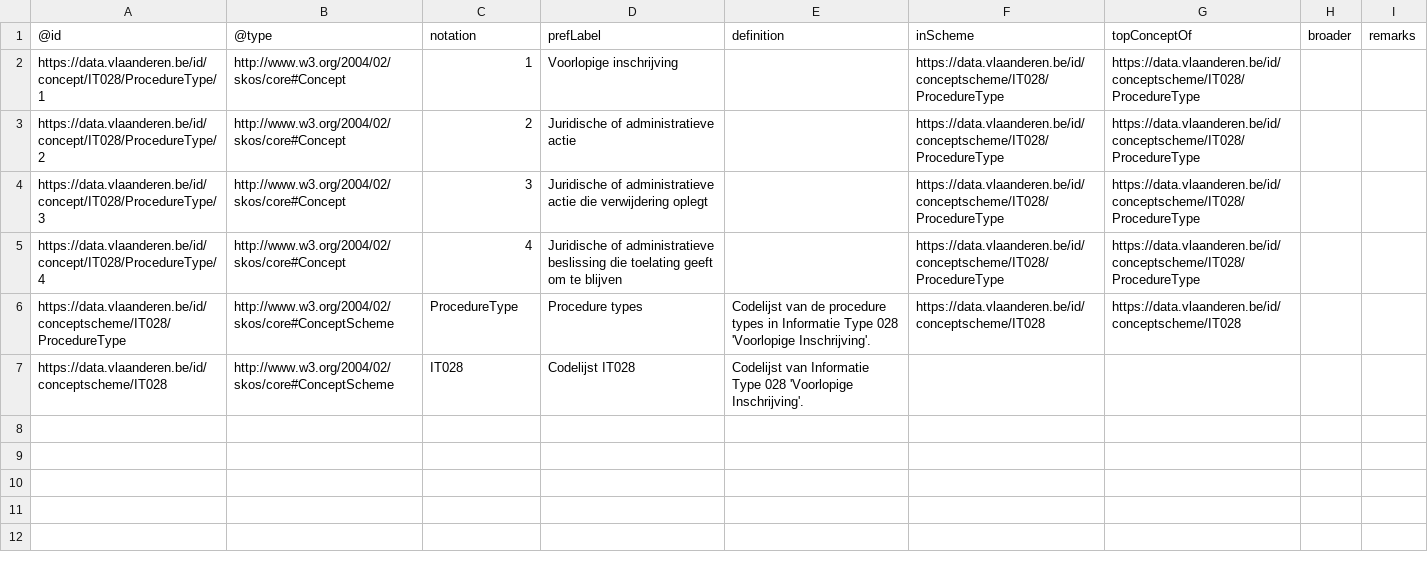
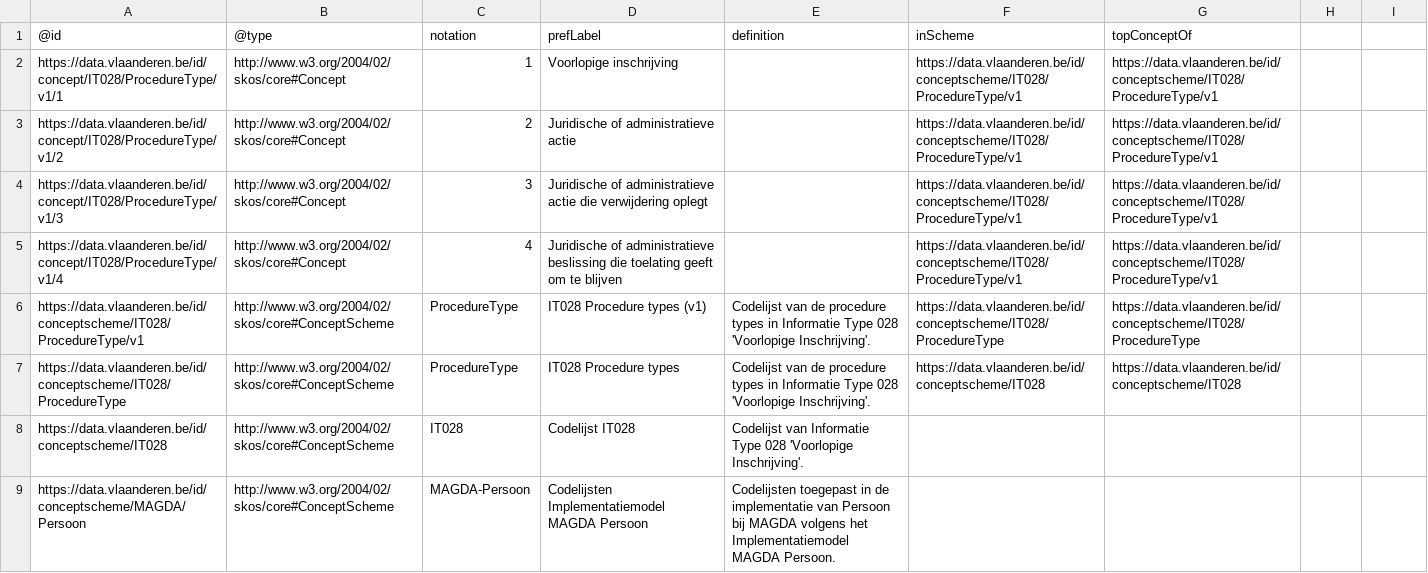
Before and after one commit to Informatievlaanderen/OSLOthema-persoon, a CSV file: resources/OSLO-Persoon-MAGDA-IM/artefacts/codelijsten/IT028-ProcedureType.csv, drawn as a sheet.

Commit message:
OSLO-Persoon-MAGDA-IM: laatste codelijsten ook voorzien van versionering

```diff
--- a/resources/OSLO-Persoon-MAGDA-IM/artefacts/codelijsten/IT028-ProcedureType.csv
+++ b/resources/OSLO-Persoon-MAGDA-IM/artefacts/codelijsten/IT028-ProcedureType.csv
@@ -1,7 +1,9 @@
-@id,@type,notation,prefLabel,definition,inScheme,topConceptOf,broader,remarks,
-https://data.vlaanderen.be/id/concept/IT028/ProcedureType/1,http://www.w3.org/2004/02/skos/core#Concept,1,Voorlopige inschrijving,,https://data.vlaanderen.be/id/conceptscheme/IT028/ProcedureType,https://data.vlaanderen.be/id/conceptscheme/IT028/ProcedureType,,,
-https://data.vlaanderen.be/id/concept/IT028/ProcedureType/2,http://www.w3.org/2004/02/skos/core#Concept,2,Juridische of administratieve actie,,https://data.vlaanderen.be/id/conceptscheme/IT028/ProcedureType,https://data.vlaanderen.be/id/conceptscheme/IT028/ProcedureType,,,
-https://data.vlaanderen.be/id/concept/IT028/ProcedureType/3,http://www.w3.org/2004/02/skos/core#Concept,3,Juridische of administratieve actie die verwijdering oplegt,,https://data.vlaanderen.be/id/conceptscheme/IT028/ProcedureType,https://data.vlaanderen.be/id/conceptscheme/IT028/ProcedureType,,,
-https://data.vlaanderen.be/id/concept/IT028/ProcedureType/4,http://www.w3.org/2004/02/skos/core#Concept,4,Juridische of administratieve beslissing die toelating geeft om te blijven,,https://data.vlaanderen.be/id/conceptscheme/IT028/ProcedureType,https://data.vlaanderen.be/id/conceptscheme/IT028/ProcedureType,,,
-https://data.vlaanderen.be/id/conceptscheme/IT028/ProcedureType,http://www.w3.org/2004/02/skos/core#ConceptScheme,ProcedureType,Procedure types,Codelijst van de procedure types in Informatie Type 028 'Voorlopige Inschrijving'.,https://data.vlaanderen.be/id/conceptscheme/IT028,https://data.vlaanderen.be/id/conceptscheme/IT028,,,
+@id,@type,notation,prefLabel,definition,inScheme,topConceptOf,,,
+https://data.vlaanderen.be/id/concept/IT028/ProcedureType/v1/1,http://www.w3.org/2004/02/skos/core#Concept,1,Voorlopige inschrijving,,https://data.vlaanderen.be/id/conceptscheme/IT028/ProcedureType/v1,https://data.vlaanderen.be/id/conceptscheme/IT028/ProcedureType/v1,,,
+https://data.vlaanderen.be/id/concept/IT028/ProcedureType/v1/2,http://www.w3.org/2004/02/skos/core#Concept,2,Juridische of administratieve actie,,https://data.vlaanderen.be/id/conceptscheme/IT028/ProcedureType/v1,https://data.vlaanderen.be/id/conceptscheme/IT028/ProcedureType/v1,,,
+https://data.vlaanderen.be/id/concept/IT028/ProcedureType/v1/3,http://www.w3.org/2004/02/skos/core#Concept,3,Juridische of administratieve actie die verwijdering oplegt,,https://data.vlaanderen.be/id/conceptscheme/IT028/ProcedureType/v1,https://data.vlaanderen.be/id/conceptscheme/IT028/ProcedureType/v1,,,
+https://data.vlaanderen.be/id/concept/IT028/ProcedureType/v1/4,http://www.w3.org/2004/02/skos/core#Concept,4,Juridische of administratieve beslissing die toelating geeft om te blijven,,https://data.vlaanderen.be/id/conceptscheme/IT028/ProcedureType/v1,https://data.vlaanderen.be/id/conceptscheme/IT028/ProcedureType/v1,,,
+https://data.vlaanderen.be/id/conceptscheme/IT028/ProcedureType/v1,http://www.w3.org/2004/02/skos/core#ConceptScheme,ProcedureType,IT028 Procedure types (v1),Codelijst van de procedure types in Informatie Type 028 'Voorlopige Inschrijving'.,https://data.vlaanderen.be/id/conceptscheme/IT028/ProcedureType,https://data.vlaanderen.be/id/conceptscheme/IT028/ProcedureType,,,
+https://data.vlaanderen.be/id/conceptscheme/IT028/ProcedureType,http://www.w3.org/2004/02/skos/core#ConceptScheme,ProcedureType,IT028 Procedure types,Codelijst van de procedure types in Informatie Type 028 'Voorlopige Inschrijving'.,https://data.vlaanderen.be/id/conceptscheme/IT028,https://data.vlaanderen.be/id/conceptscheme/IT028,,,
 https://data.vlaanderen.be/id/conceptscheme/IT028,http://www.w3.org/2004/02/skos/core#ConceptScheme,IT028,Codelijst IT028,Codelijst van Informatie Type 028 'Voorlopige Inschrijving'.,,,,,
+https://data.vlaanderen.be/id/conceptscheme/MAGDA/Persoon,http://www.w3.org/2004/02/skos/core#ConceptScheme,MAGDA-Persoon,Codelijsten Implementatiemodel MAGDA Persoon,Codelijsten toegepast in de implementatie van Persoon bij MAGDA volgens het Implementatiemodel MAGDA Persoon.,,,,,
```
Also changed, not shown: resources/OSLO-Persoon-MAGDA-IM/artefacts/codelijsten/IT000-Geslacht.csv, resources/OSLO-Persoon-MAGDA-IM/artefacts/codelijsten/IT026-RedenAfwezigheid.csv, 15 other files.
